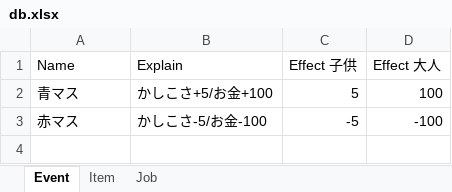
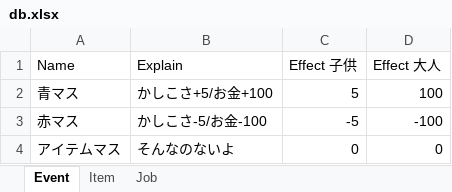
Before and after one commit to mokkorin/j13_jinsei_no_hanmichi, an Excel workbook: db.xlsx, sheet Event, drawn as a sheet; values as stored, in another font and other column widths than the file's, no borders; the diff names each change by its address in the sheet, - before the commit and + after, or states it on an @@ line.

Commit message:
event hyouji dekita

```diff
--- a/db.xlsx (sheet Event)
+++ b/db.xlsx (sheet Event)
+row 4: アイテムマス | そんなのないよ | 0 | 0
```
Also changed, not shown: 1 other file.
